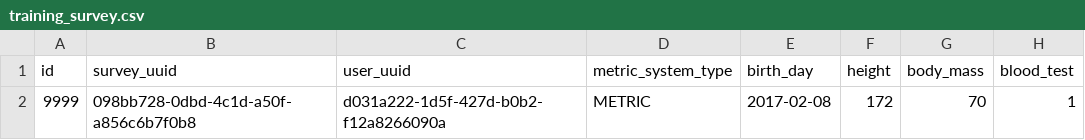
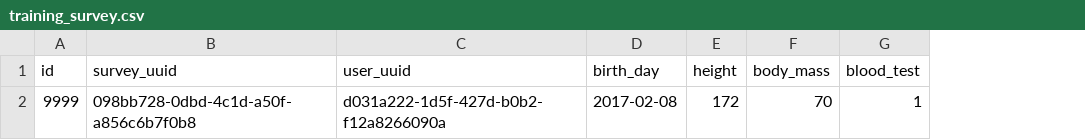
Before and after one commit to athleticspot/athleticspot, a CSV file: web/src/main/resources/config/liquibase/training_survey.csv, drawn as a sheet; only a part is shown; the diff names each change by its address in the sheet, - before the commit and + after, or states it on an @@ line.

Commit message:
Remove metric system from survey and from database
* remove metric system from survey

* remove metric system from survey and database

```diff
--- a/web/src/main/resources/config/liquibase/training_survey.csv
+++ b/web/src/main/resources/config/liquibase/training_survey.csv
-column D (metric_system_type), row 2: METRIC
```
Also changed, not shown: 12 other files.
